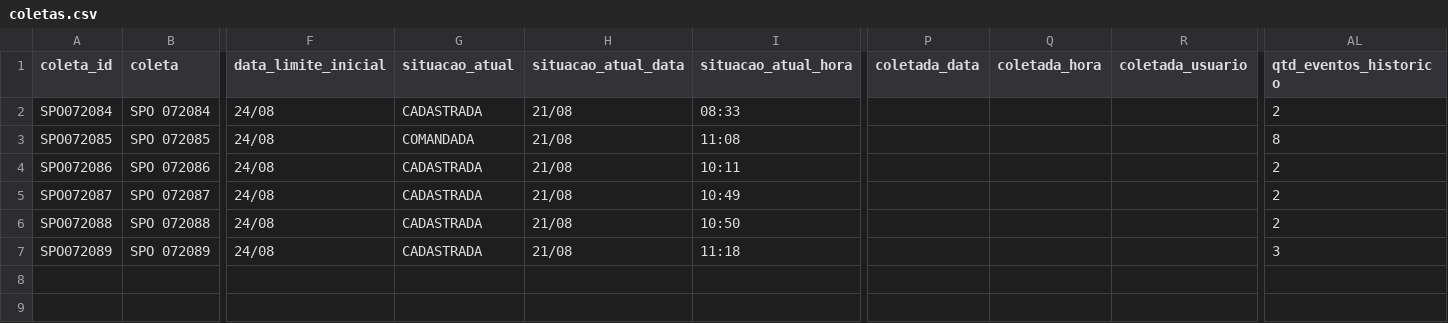
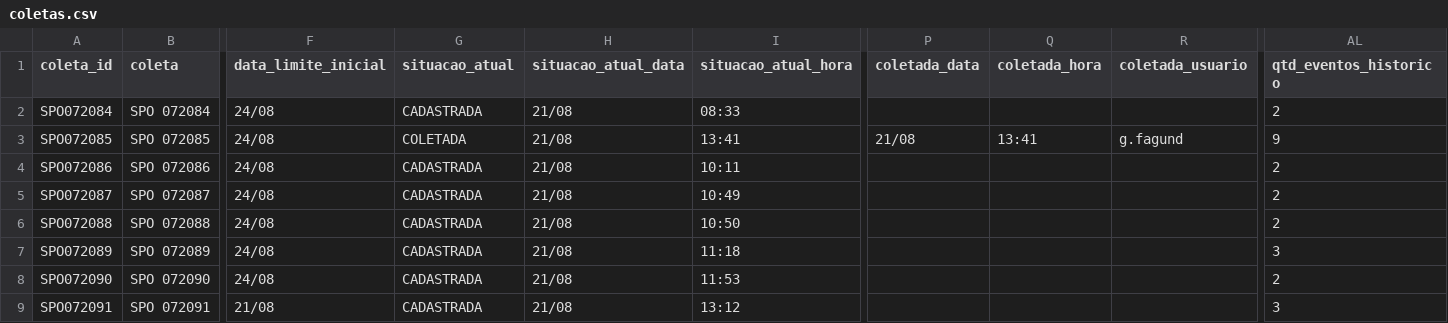
Before and after one commit to binhotransportes15/coletas-ace, a CSV file: dashboard/data/coletas.csv, drawn as a sheet; only a part is shown, gaps mark what is left out; rows hold the shown columns only; the diff names each change by its address in the sheet, - before the commit and + after, or states it on an @@ line.

Commit message:
chore(dashboard): atualiza dados ACE 2026-08-21 13:42

```diff
--- a/dashboard/data/coletas.csv
+++ b/dashboard/data/coletas.csv
-G3 (situacao_atual): COMANDADA
+G3 (situacao_atual): COLETADA
-I3 (situacao_atual_hora): 11:08
+I3 (situacao_atual_hora): 13:41
-P3 (coletada_data): (empty)
+P3 (coletada_data): 21/08
-Q3 (coletada_hora): (empty)
+Q3 (coletada_hora): 13:41
-R3 (coletada_usuario): (empty)
+R3 (coletada_usuario): g.fagund
-AL3 (qtd_eventos_historico): 8
+AL3 (qtd_eventos_historico): 9
+row 8: SPO072090 | SPO 072090 | 24/08 | CADASTRADA | 21/08 | 11:53 |  |  |  | 2
+row 9: SPO072091 | SPO 072091 | 21/08 | CADASTRADA | 21/08 | 13:12 |  |  |  | 3
```
Also changed, not shown: dashboard/data/agendamentos_225.csv, dashboard/data/coletas_103.csv, 22 other files.
